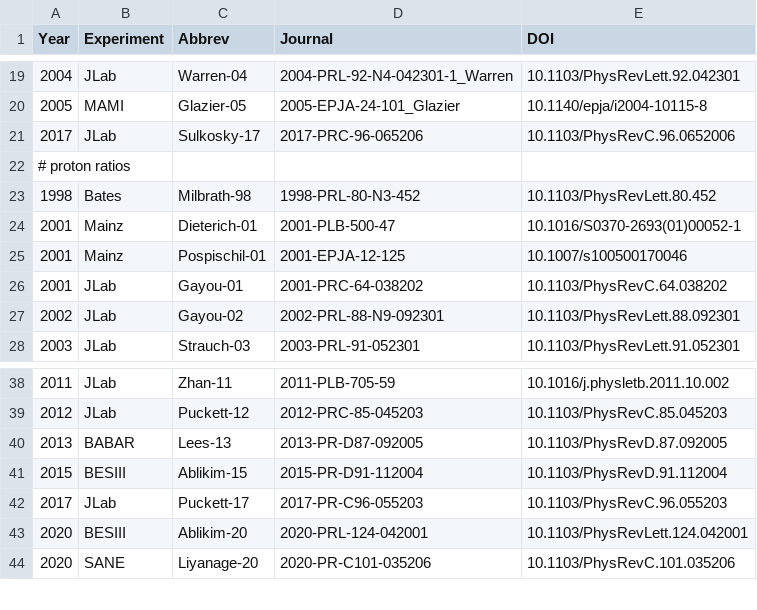
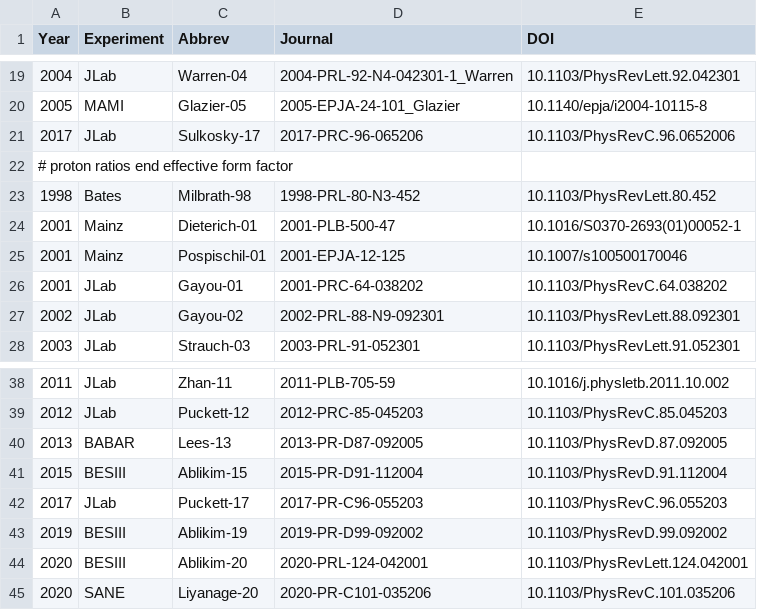
Before and after one commit to Mezek/datalock, a CSV file: src/data_sources.csv, drawn as a sheet; only a part is shown, gaps mark what is left out.

Commit message:
new cc data

```diff
--- a/src/data_sources.csv
+++ b/src/data_sources.csv
@@ -21,3 +21,3 @@
 "2017","JLab","Sulkosky-17","2017-PRC-96-065206","10.1103/PhysRevC.96.0652006"
-# proton ratios
+# proton ratios end effective form factor
 "1998","Bates","Milbrath-98","1998-PRL-80-N3-452","10.1103/PhysRevLett.80.452"
@@ -42,2 +42,3 @@
 "2017","JLab","Puckett-17","2017-PR-C96-055203","10.1103/PhysRevC.96.055203"
+"2019","BESIII","Ablikim-19","2019-PR-D99-092002","10.1103/PhysRevD.99.092002"
 "2020","BESIII","Ablikim-20","2020-PRL-124-042001","10.1103/PhysRevLett.124.042001"
```
Also changed, not shown: src/data_types.csv, 1 other file.
